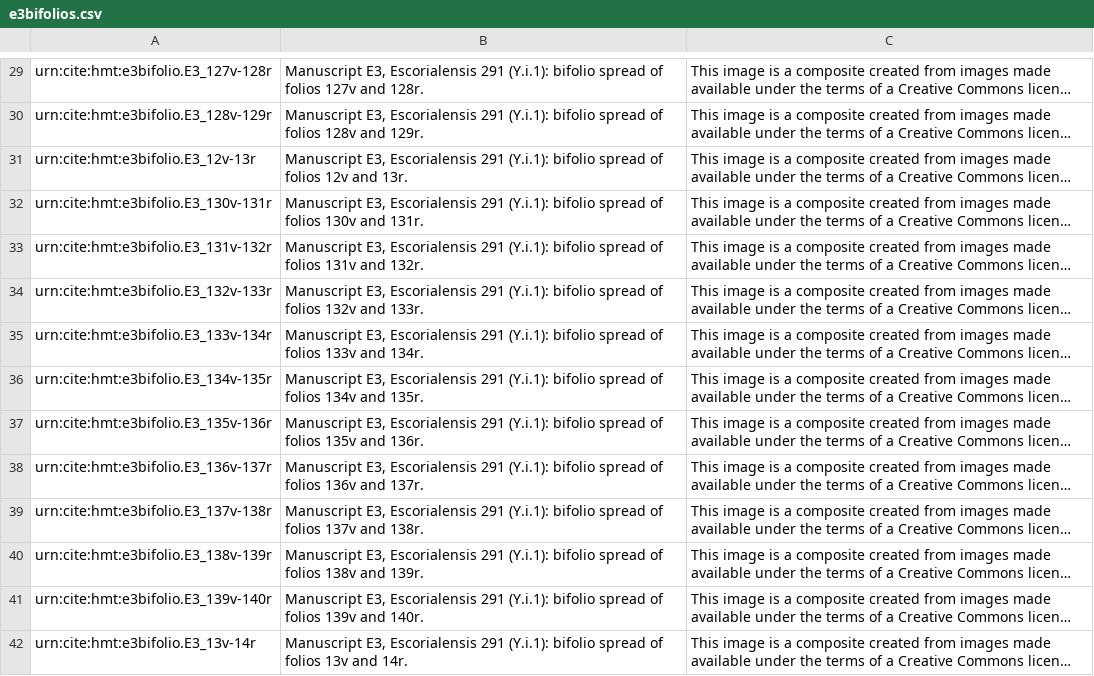
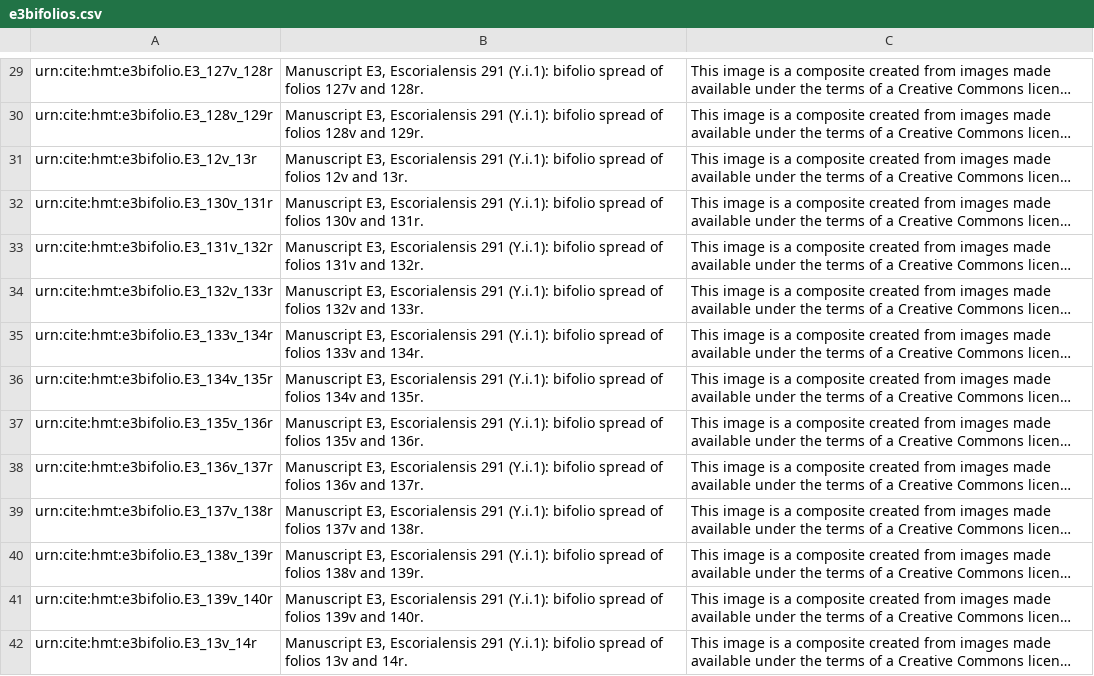
Before and after one commit to homermultitext/hmt-archive, a CSV file: cite/images/data/e3bifolios.csv, drawn as a sheet; only a part is shown, gaps mark what is left out; long unchanged cells end in …; the diff covers the shown part only; the diff names each change by its address in the sheet, - before the commit and + after, or states it on an @@ line.

```diff
--- a/cite/images/data/e3bifolios.csv
+++ b/cite/images/data/e3bifolios.csv
-A29: urn:cite:hmt:e3bifolio.E3_127v-128r
+A29: urn:cite:hmt:e3bifolio.E3_127v_128r
-A30: urn:cite:hmt:e3bifolio.E3_128v-129r
+A30: urn:cite:hmt:e3bifolio.E3_128v_129r
-A31: urn:cite:hmt:e3bifolio.E3_12v-13r
+A31: urn:cite:hmt:e3bifolio.E3_12v_13r
-A32: urn:cite:hmt:e3bifolio.E3_130v-131r
+A32: urn:cite:hmt:e3bifolio.E3_130v_131r
-A33: urn:cite:hmt:e3bifolio.E3_131v-132r
+A33: urn:cite:hmt:e3bifolio.E3_131v_132r
-A34: urn:cite:hmt:e3bifolio.E3_132v-133r
+A34: urn:cite:hmt:e3bifolio.E3_132v_133r
-A35: urn:cite:hmt:e3bifolio.E3_133v-134r
+A35: urn:cite:hmt:e3bifolio.E3_133v_134r
-A36: urn:cite:hmt:e3bifolio.E3_134v-135r
+A36: urn:cite:hmt:e3bifolio.E3_134v_135r
-A37: urn:cite:hmt:e3bifolio.E3_135v-136r
+A37: urn:cite:hmt:e3bifolio.E3_135v_136r
-A38: urn:cite:hmt:e3bifolio.E3_136v-137r
+A38: urn:cite:hmt:e3bifolio.E3_136v_137r
-A39: urn:cite:hmt:e3bifolio.E3_137v-138r
+A39: urn:cite:hmt:e3bifolio.E3_137v_138r
-A40: urn:cite:hmt:e3bifolio.E3_138v-139r
+A40: urn:cite:hmt:e3bifolio.E3_138v_139r
-A41: urn:cite:hmt:e3bifolio.E3_139v-140r
+A41: urn:cite:hmt:e3bifolio.E3_139v_140r
-A42: urn:cite:hmt:e3bifolio.E3_13v-14r
+A42: urn:cite:hmt:e3bifolio.E3_13v_14r
```
Also changed, not shown: 137 edited cells elsewhere in this file, cite/indices/scholiaToImgIndex-e3.tsv.
